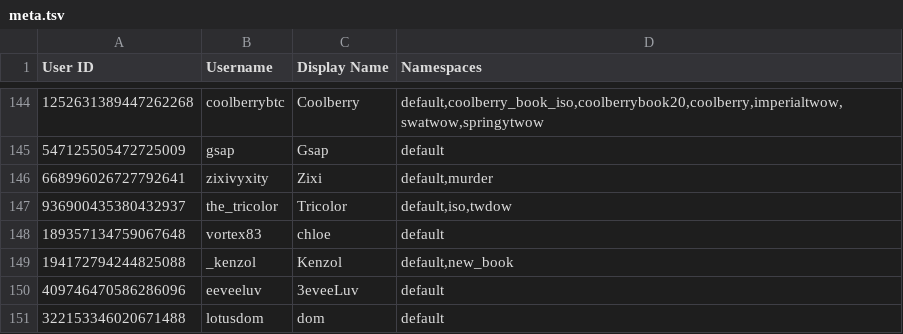
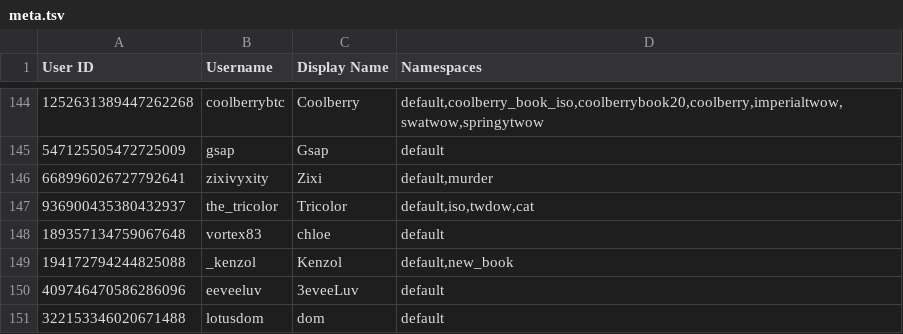
Before and after one commit to TWOW-Booksonas/twow-booksonas.github.io, a TSV file: meta.tsv, drawn as a sheet; only a part is shown, gaps mark what is left out.

Commit message:
Update Meta

```diff
--- a/meta.tsv
+++ b/meta.tsv
@@ -146,3 +146,3 @@ User ID	Username	Display Name	Namespaces
 668996026727792641	zixivyxity	Zixi	default,murder
-936900435380432937	the_tricolor	Tricolor	default,iso,twdow
+936900435380432937	the_tricolor	Tricolor	default,iso,twdow,cat
 189357134759067648	vortex83	chloe	default
```
